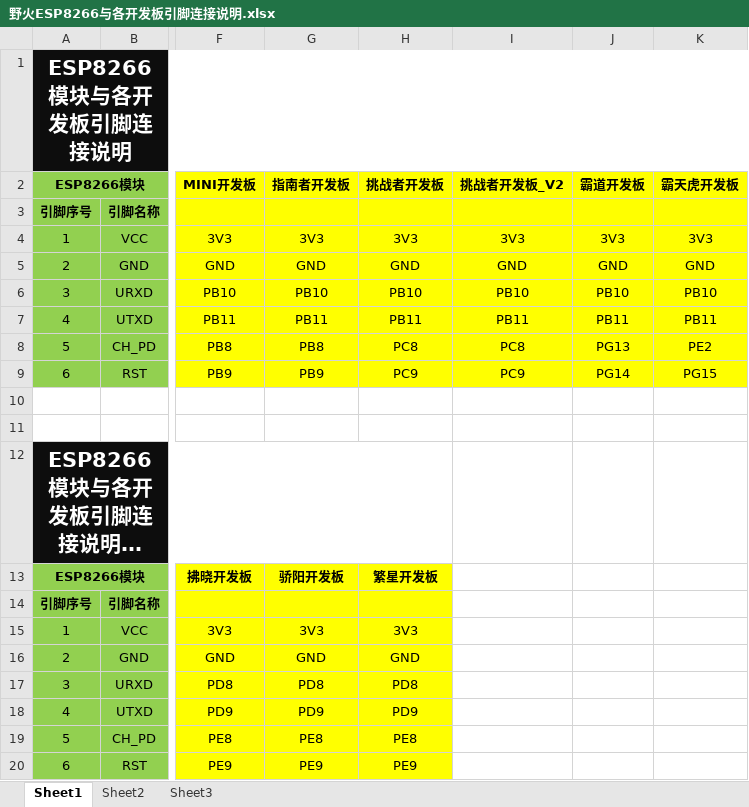
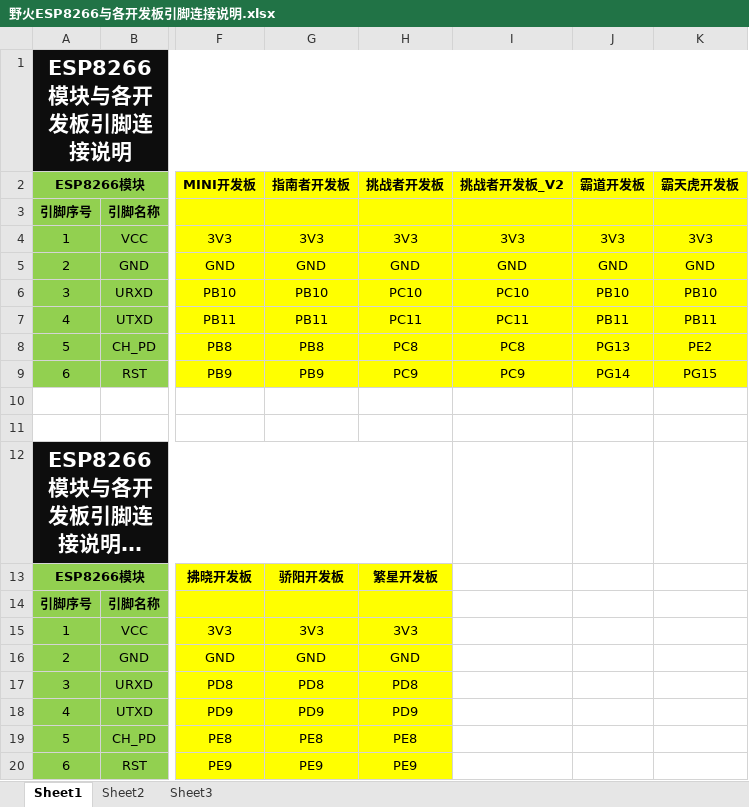
Before and after one commit to Embedfire-WiFi-esp/ebf_wifi_esp8266_code, an Excel workbook: 野火ESP8266与各开发板引脚连接说明/野火ESP8266与各开发板引脚连接说明.xlsx, sheet Sheet1, drawn as a sheet; only a part is shown, gaps mark what is left out; long unchanged cells end in …; values as stored, in another font and other column widths than the file's, no borders; the diff names each change by its address in the sheet, - before the commit and + after, or states it on an @@ line.

```diff
--- a/野火ESP8266与各开发板引脚连接说明/野火ESP8266与各开发板引脚连接说明.xlsx (sheet Sheet1)
+++ b/野火ESP8266与各开发板引脚连接说明/野火ESP8266与各开发板引脚连接说明.xlsx (sheet Sheet1)
-H6: PB10
+H6: PC10
-I6: PB10
+I6: PC10
-H7: PB11
+H7: PC11
-I7: PB11
+I7: PC11
```
Also changed, not shown: 11 other files.
